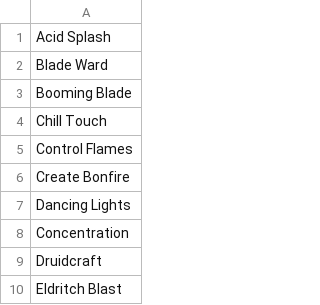
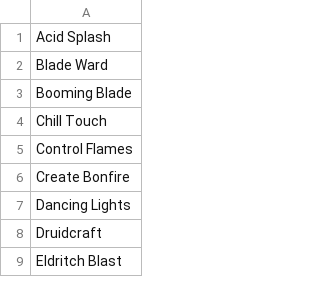
Before and after one commit to dsoheili/dnd5e-magic-items-generator, a CSV file: data/spells/level_0.csv, drawn as a sheet; only a part is shown; the diff names each change by its address in the sheet, - before the commit and + after, or states it on an @@ line.

```diff
--- a/data/spells/level_0.csv
+++ b/data/spells/level_0.csv
-row 8: Concentration
```
Also changed, not shown: 6 other files.
